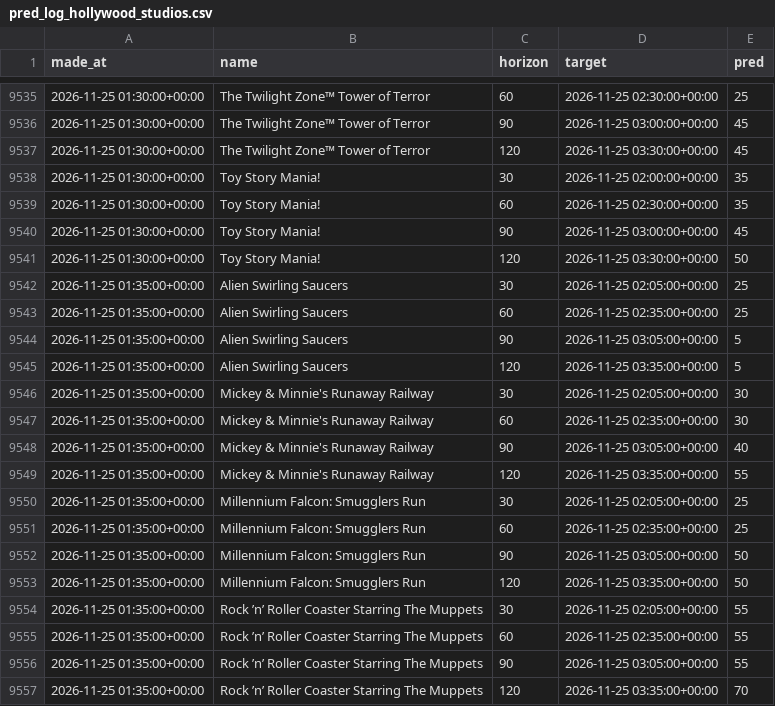
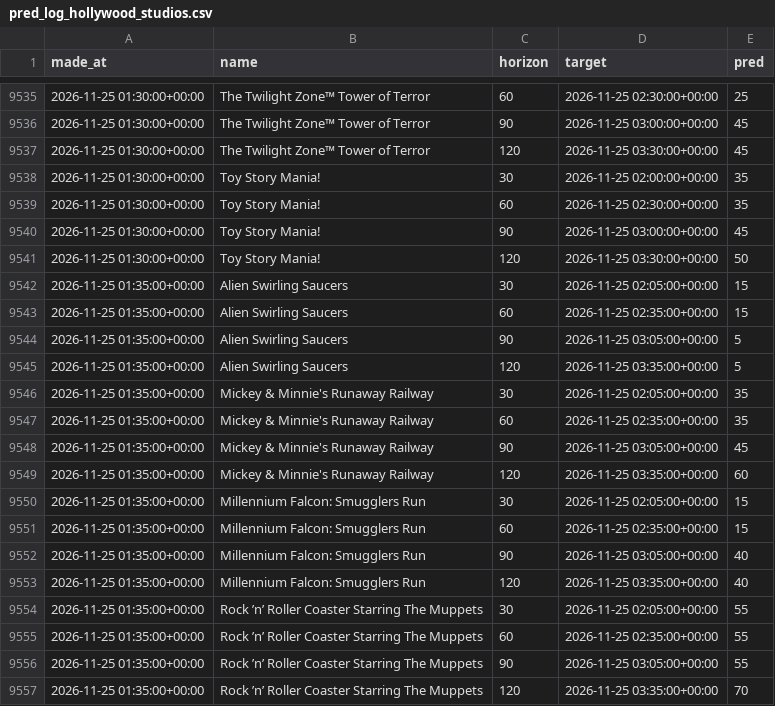
Before and after one commit to swerve357/mk-forecast, a CSV file: data/pred_log_hollywood_studios.csv, drawn as a sheet; only a part is shown, gaps mark what is left out.

Commit message:
data 2026-11-25T01:35:38Z

```diff
--- a/data/pred_log_hollywood_studios.csv
+++ b/data/pred_log_hollywood_studios.csv
@@ -9541,14 +9541,14 @@ made_at,name,horizon,target,pred
 2026-11-25 01:30:00+00:00,Toy Story Mania!,120,2026-11-25 03:30:00+00:00,50
-2026-11-25 01:35:00+00:00,Alien Swirling Saucers,30,2026-11-25 02:05:00+00:00,25
-2026-11-25 01:35:00+00:00,Alien Swirling Saucers,60,2026-11-25 02:35:00+00:00,25
+2026-11-25 01:35:00+00:00,Alien Swirling Saucers,30,2026-11-25 02:05:00+00:00,15
+2026-11-25 01:35:00+00:00,Alien Swirling Saucers,60,2026-11-25 02:35:00+00:00,15
 2026-11-25 01:35:00+00:00,Alien Swirling Saucers,90,2026-11-25 03:05:00+00:00,5
 2026-11-25 01:35:00+00:00,Alien Swirling Saucers,120,2026-11-25 03:35:00+00:00,5
-2026-11-25 01:35:00+00:00,Mickey & Minnie's Runaway Railway,30,2026-11-25 02:05:00+00:00,30
-2026-11-25 01:35:00+00:00,Mickey & Minnie's Runaway Railway,60,2026-11-25 02:35:00+00:00,30
-2026-11-25 01:35:00+00:00,Mickey & Minnie's Runaway Railway,90,2026-11-25 03:05:00+00:00,40
-2026-11-25 01:35:00+00:00,Mickey & Minnie's Runaway Railway,120,2026-11-25 03:35:00+00:00,55
-2026-11-25 01:35:00+00:00,Millennium Falcon: Smugglers Run,30,2026-11-25 02:05:00+00:00,25
-2026-11-25 01:35:00+00:00,Millennium Falcon: Smugglers Run,60,2026-11-25 02:35:00+00:00,25
-2026-11-25 01:35:00+00:00,Millennium Falcon: Smugglers Run,90,2026-11-25 03:05:00+00:00,50
-2026-11-25 01:35:00+00:00,Millennium Falcon: Smugglers Run,120,2026-11-25 03:35:00+00:00,50
+2026-11-25 01:35:00+00:00,Mickey & Minnie's Runaway Railway,30,2026-11-25 02:05:00+00:00,35
+2026-11-25 01:35:00+00:00,Mickey & Minnie's Runaway Railway,60,2026-11-25 02:35:00+00:00,35
+2026-11-25 01:35:00+00:00,Mickey & Minnie's Runaway Railway,90,2026-11-25 03:05:00+00:00,45
+2026-11-25 01:35:00+00:00,Mickey & Minnie's Runaway Railway,120,2026-11-25 03:35:00+00:00,60
+2026-11-25 01:35:00+00:00,Millennium Falcon: Smugglers Run,30,2026-11-25 02:05:00+00:00,15
+2026-11-25 01:35:00+00:00,Millennium Falcon: Smugglers Run,60,2026-11-25 02:35:00+00:00,15
+2026-11-25 01:35:00+00:00,Millennium Falcon: Smugglers Run,90,2026-11-25 03:05:00+00:00,40
+2026-11-25 01:35:00+00:00,Millennium Falcon: Smugglers Run,120,2026-11-25 03:35:00+00:00,40
 2026-11-25 01:35:00+00:00,Rock ’n’ Roller Coaster Starring The Muppets,30,2026-11-25 02:05:00+00:00,55
```
Also changed, not shown: data/weather_hourly.csv, 9 other files.
